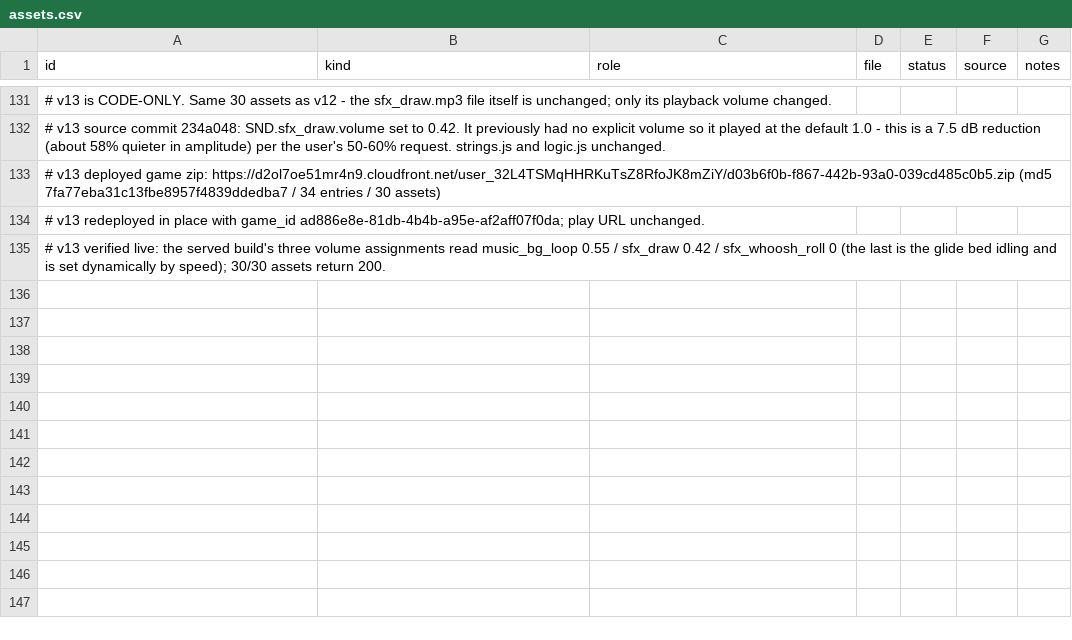
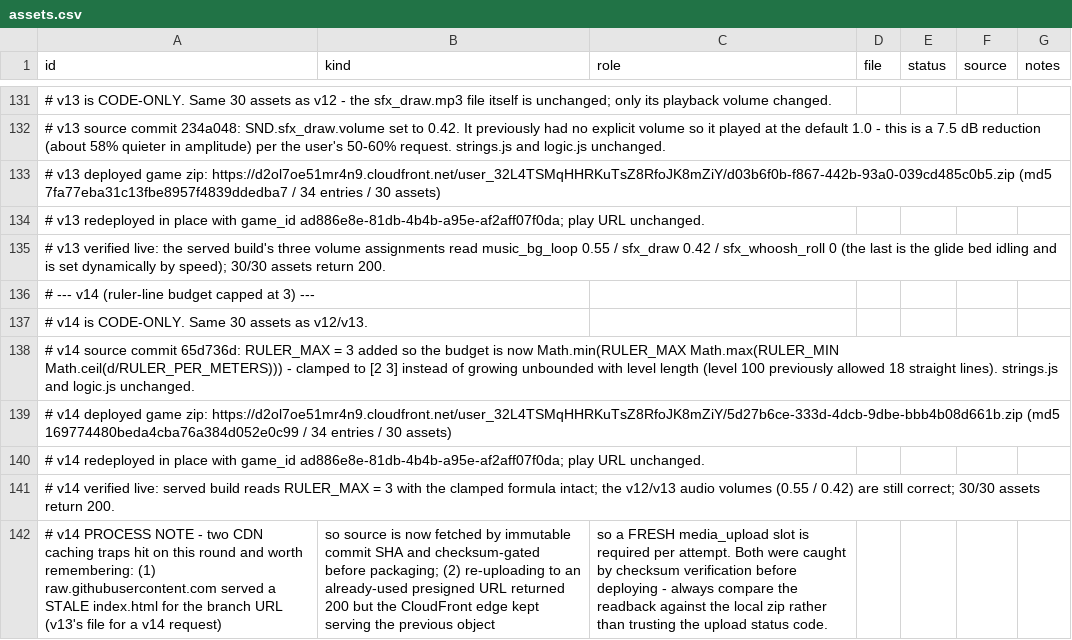
Before and after one commit to 5hitcake/IGautomation, a CSV file: game/design/assets.csv, drawn as a sheet; only a part is shown, gaps mark what is left out; the diff names each change by its address in the sheet, - before the commit and + after, or states it on an @@ line.

```diff
--- a/game/design/assets.csv
+++ b/game/design/assets.csv
+row 136: # --- v14 (ruler-line budget capped at 3) ---
+row 137: # v14 is CODE-ONLY. Same 30 assets as v12/v13.
+row 138: # v14 source commit 65d736d: RULER_MAX = 3 added so the budget is now Math.min(RULER_MAX Math.max(RULER_MIN Math.ceil(d/RULER_PER_METERS))) - clamped to [2 3] instead of growing unbounded with level length (level 100 previously allowed 18 straight lines). strings.js and logic.js unchanged.
+row 139: # v14 deployed game zip: https://d2ol7oe51mr4n9.cloudfront.net/user_32L4TSMqHHRKuTsZ8RfoJK8mZiY/5d27b6ce-333d-4dcb-9dbe-bbb4b08d661b.zip (md5 169774480beda4cba76a384d052e0c99 / 34 entries / 30 assets)
+row 140: # v14 redeployed in place with game_id ad886e8e-81db-4b4b-a95e-af2aff07f0da; play URL unchanged.
+row 141: # v14 verified live: served build reads RULER_MAX = 3 with the clamped formula intact; the v12/v13 audio volumes (0.55 / 0.42) are still correct; 30/30 assets return 200.
+row 142: # v14 PROCESS NOTE - two CDN caching traps hit on this round and worth remembering: (1) raw.githubusercontent.com served a STALE index.html for the branch URL (v13's file for a v14 request) | so source is now fetched by immutable commit SHA and checksum-gated before packaging; (2) re-uploading to an already-used presigned URL returned 200 but the CloudFront edge kept serving the previous object | so a FRESH media_upload slot is required per attempt. Both were caught by checksum verification before deploying - always compare the readback against the local zip rather than trusting the upload status code.
```
